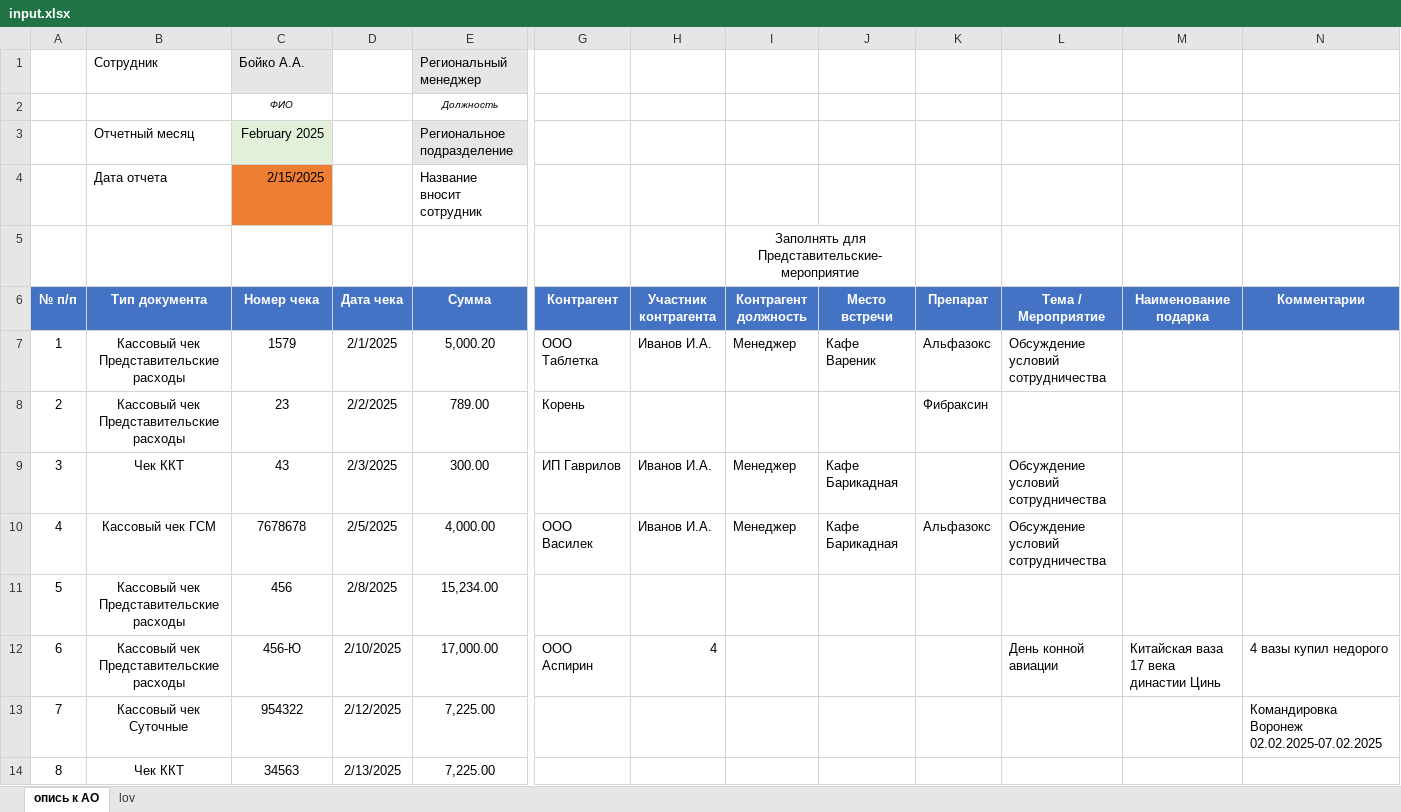
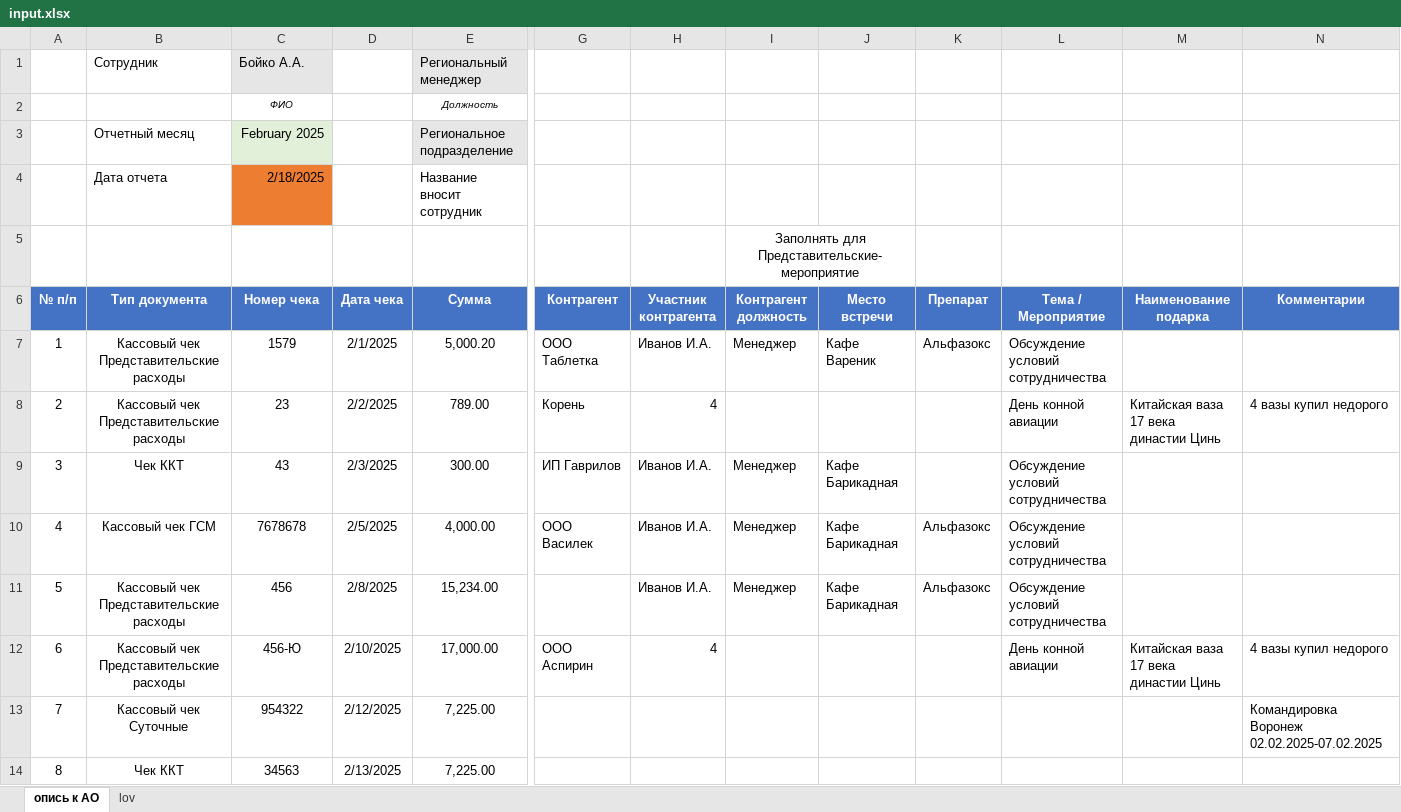
Before and after one commit to kreipikc/macros-create-report-excel, an Excel workbook: input.xlsx, sheet опись к АО, drawn as a sheet; only a part is shown, gaps mark what is left out; values as stored, in another font and other column widths than the file's, no borders; charts and pictures not drawn; the diff covers the shown part only; the diff names each change by its address in the sheet, - before the commit and + after, or states it on an @@ line.

```diff
--- a/input.xlsx (sheet опись к АО)
+++ b/input.xlsx (sheet опись к АО)
-C4 (Номер чека): 2/15/2025
+C4 (Номер чека): 2/18/2025
-H8 (Участник контрагента): (empty)
+H8 (Участник контрагента): 4
-K8 (Препарат): Фибраксин
+K8 (Препарат): (empty)
-L8 (Тема / Мероприятие): (empty)
+L8 (Тема / Мероприятие): День конной авиации
-M8 (Наименование подарка): (empty)
+M8 (Наименование подарка): Китайская ваза 17 века династии Цинь
-N8 (Комментарии): (empty)
+N8 (Комментарии): 4 вазы купил недорого
-H11 (Участник контрагента): (empty)
+H11 (Участник контрагента): Иванов И.А.
-I11 (Контрагент должность): (empty)
+I11 (Контрагент должность): Менеджер
-J11 (Место встречи): (empty)
+J11 (Место встречи): Кафе Барикадная
-K11 (Препарат): (empty)
+K11 (Препарат): Альфазокс
-L11 (Тема / Мероприятие): (empty)
+L11 (Тема / Мероприятие): Обсуждение условий сотрудничества
```
Also changed, not shown: 40 edited cells elsewhere in this sheet, 13 other files.
